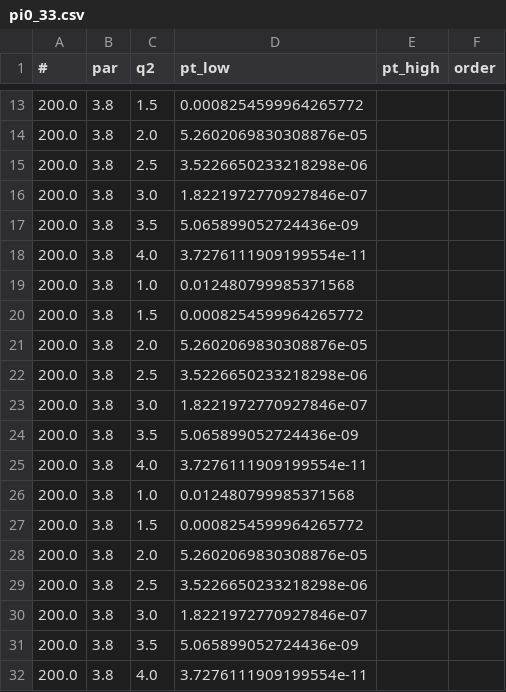
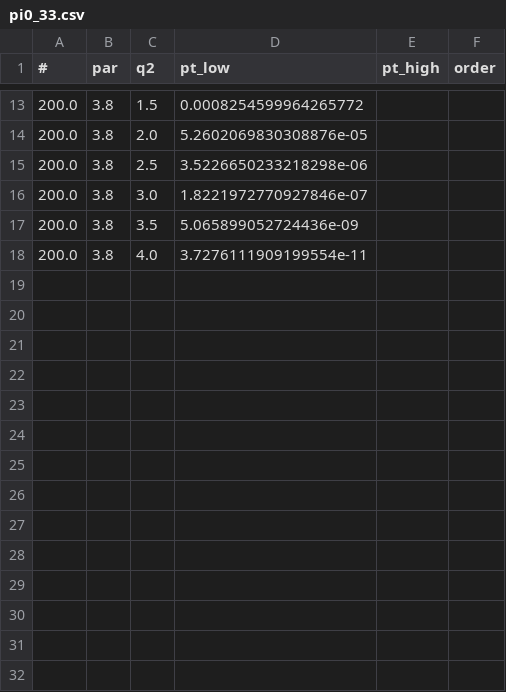
Before and after one commit to amandawei00/zk-lab, a CSV file: pp-pA/results/pp/RK2/pi0_33.csv, drawn as a sheet; only a part is shown, gaps mark what is left out; the diff names each change by its address in the sheet, - before the commit and + after, or states it on an @@ line.

```diff
--- a/pp-pA/results/pp/RK2/pi0_33.csv
+++ b/pp-pA/results/pp/RK2/pi0_33.csv
-row 19: 200.0 | 3.8 | 1.0 | 0.012480799985371568
-row 20: 200.0 | 3.8 | 1.5 | 0.0008254599964265772
-row 21: 200.0 | 3.8 | 2.0 | 5.2602069830308876e-05
-row 22: 200.0 | 3.8 | 2.5 | 3.5226650233218298e-06
-row 23: 200.0 | 3.8 | 3.0 | 1.8221972770927846e-07
-row 24: 200.0 | 3.8 | 3.5 | 5.065899052724436e-09
-row 25: 200.0 | 3.8 | 4.0 | 3.7276111909199554e-11
-row 26: 200.0 | 3.8 | 1.0 | 0.012480799985371568
-row 27: 200.0 | 3.8 | 1.5 | 0.0008254599964265772
-row 28: 200.0 | 3.8 | 2.0 | 5.2602069830308876e-05
-row 29: 200.0 | 3.8 | 2.5 | 3.5226650233218298e-06
-row 30: 200.0 | 3.8 | 3.0 | 1.8221972770927846e-07
-row 31: 200.0 | 3.8 | 3.5 | 5.065899052724436e-09
-row 32: 200.0 | 3.8 | 4.0 | 3.7276111909199554e-11
```
Also changed, not shown: 37 other files.
